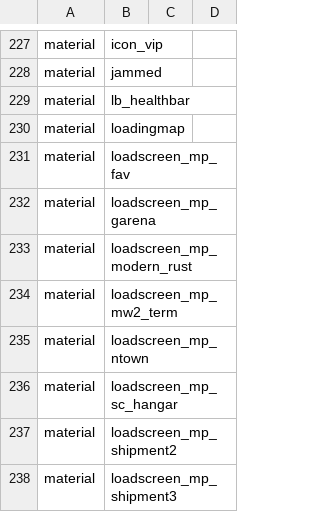
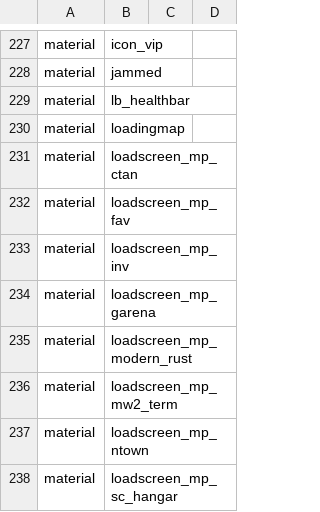
Before and after one commit to adanski/Leetmod, a CSV file: mod.csv, drawn as a sheet; only a part is shown, gaps mark what is left out; the shorter side is filled out with more unchanged rows; the diff names each change by its address in the sheet, - before the commit and + after, or states it on an @@ line.

Commit message:
added setting for disabling own footstep sound (equipment rattling is mantained) (forced upon all players) added new map and respective loadscreens

```diff
--- a/mod.csv
+++ b/mod.csv
+row 231: material | loadscreen_mp_ctan
+row 233: material | loadscreen_mp_inv
```
Also changed, not shown: 9 other files.
